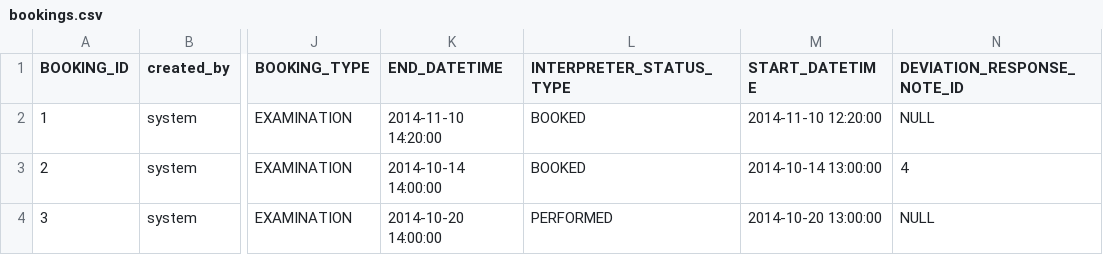
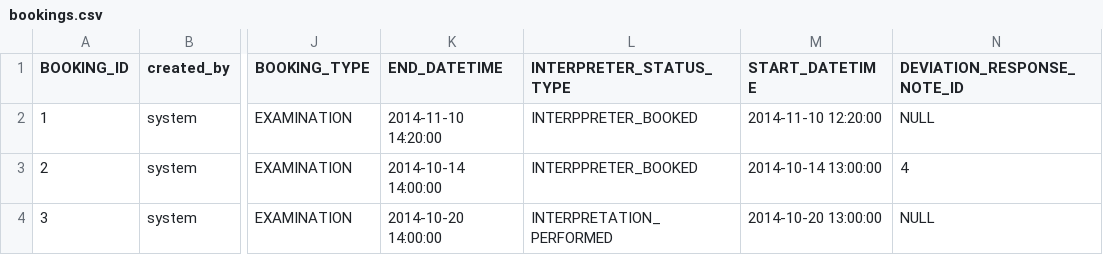
Before and after one commit to rasheedamir/fmu, a CSV file: src/main/resources/config/liquibase/bookings.csv, drawn as a sheet; only a part is shown, gaps mark what is left out; the diff names each change by its address in the sheet, - before the commit and + after, or states it on an @@ line.

Commit message:
Added mocked bookings to eavrop

```diff
--- a/src/main/resources/config/liquibase/bookings.csv
+++ b/src/main/resources/config/liquibase/bookings.csv
-L2:L3 (INTERPRETER_STATUS_TYPE): BOOKED
+L2:L3 (INTERPRETER_STATUS_TYPE): INTERPPRETER_BOOKED
-L4 (INTERPRETER_STATUS_TYPE): PERFORMED
+L4 (INTERPRETER_STATUS_TYPE): INTERPRETATION_PERFORMED
```
